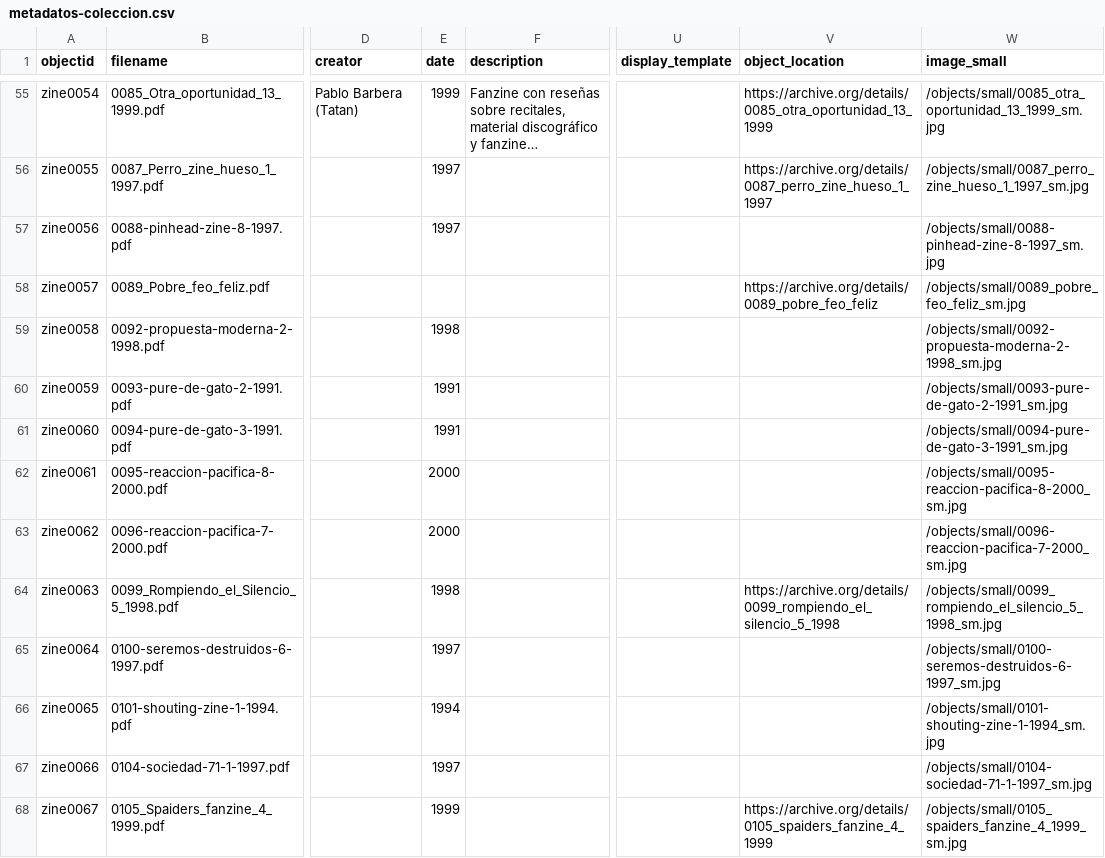
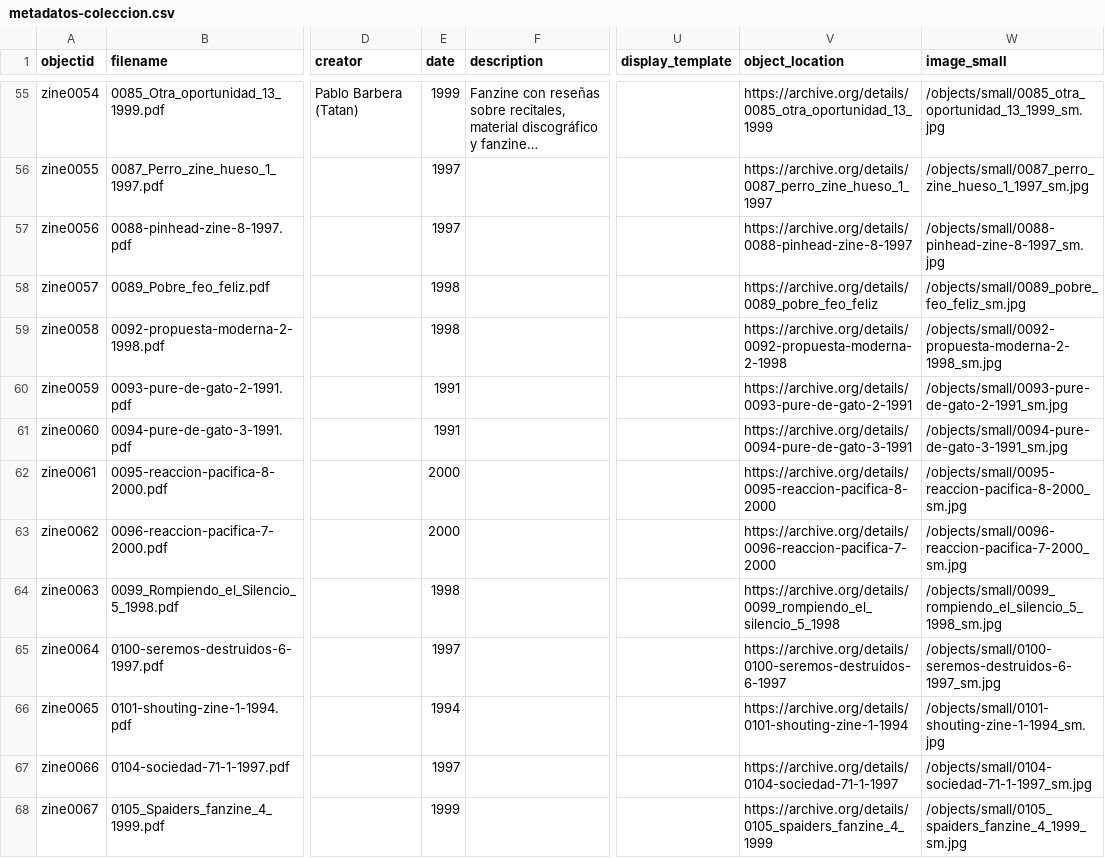
Before and after one commit to hdlabconicet/fanzines-argentinos, a CSV file: _data/metadatos-coleccion.csv, drawn as a sheet; only a part is shown, gaps mark what is left out; long unchanged cells end in …; the diff covers the shown part only; the diff names each change by its address in the sheet, - before the commit and + after, or states it on an @@ line.

```diff
--- a/_data/metadatos-coleccion.csv
+++ b/_data/metadatos-coleccion.csv
-V57 (object_location): (empty)
+V57 (object_location): https://archive.org/details/0088-pinhead-zine-8-1997
-E58 (date): (empty)
+E58 (date): 1998
-V59 (object_location): (empty)
+V59 (object_location): https://archive.org/details/0092-propuesta-moderna-2-1998
-V60 (object_location): (empty)
+V60 (object_location): https://archive.org/details/0093-pure-de-gato-2-1991
-V61 (object_location): (empty)
+V61 (object_location): https://archive.org/details/0094-pure-de-gato-3-1991
-V62 (object_location): (empty)
+V62 (object_location): https://archive.org/details/0095-reaccion-pacifica-8-2000
-V63 (object_location): (empty)
+V63 (object_location): https://archive.org/details/0096-reaccion-pacifica-7-2000
-V65 (object_location): (empty)
+V65 (object_location): https://archive.org/details/0100-seremos-destruidos-6-1997
-V66 (object_location): (empty)
+V66 (object_location): https://archive.org/details/0101-shouting-zine-1-1994
-V67 (object_location): (empty)
+V67 (object_location): https://archive.org/details/0104-sociedad-71-1-1997
```
Also changed, not shown: 57 edited cells elsewhere in this file.
